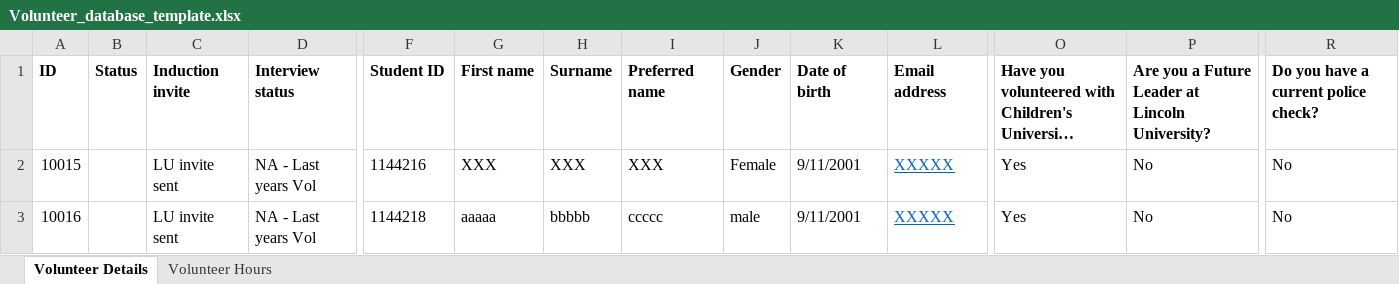
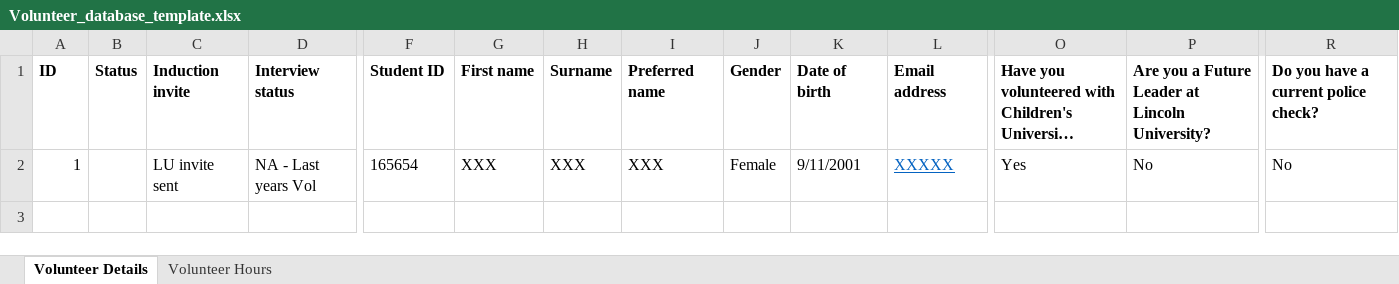
Before and after one commit to JingLiu2049/LincolnUni-3rd-Project-KidsUni, an Excel workbook: uploads/Volunteer_database_template.xlsx, sheet Volunteer Details, drawn as a sheet; only a part is shown, gaps mark what is left out; long unchanged cells end in …; values as stored, in another font and other column widths than the file's, no borders; rows hold the shown columns only; the diff names each change by its address in the sheet, - before the commit and + after, or states it on an @@ line.

Commit message:
volun downloading done

```diff
--- a/uploads/Volunteer_database_template.xlsx (sheet Volunteer Details)
+++ b/uploads/Volunteer_database_template.xlsx (sheet Volunteer Details)
-A2: 10015
+A2: 1
-F2: 1144216
+F2: 165654
-row 3: 10016 |  | LU invite sent | NA - Last years Vol | 1144218 | aaaaa | bbbbb | ccccc | male | 9/11/2001 | XXXXX | Yes | No | No
```
Also changed, not shown: sheet Volunteer Hours, 4 other files.
